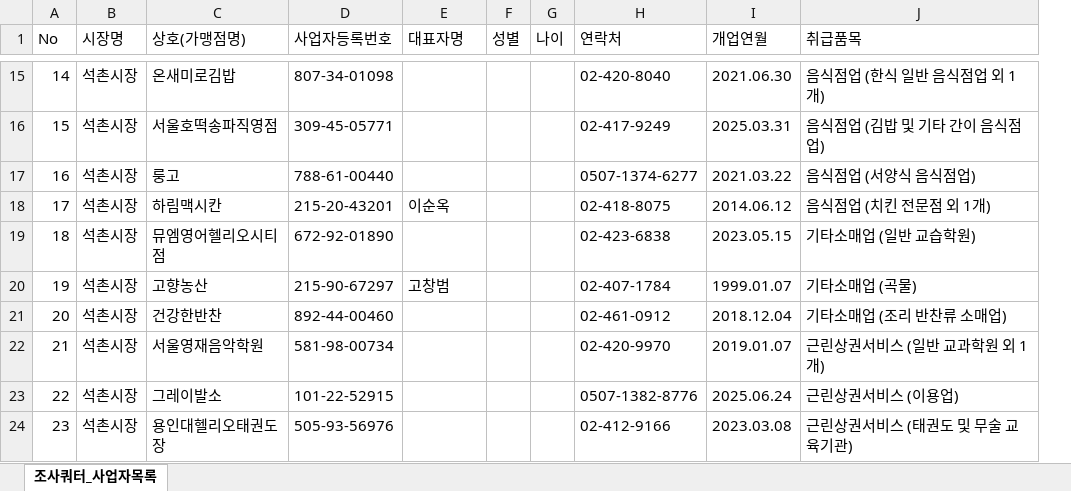
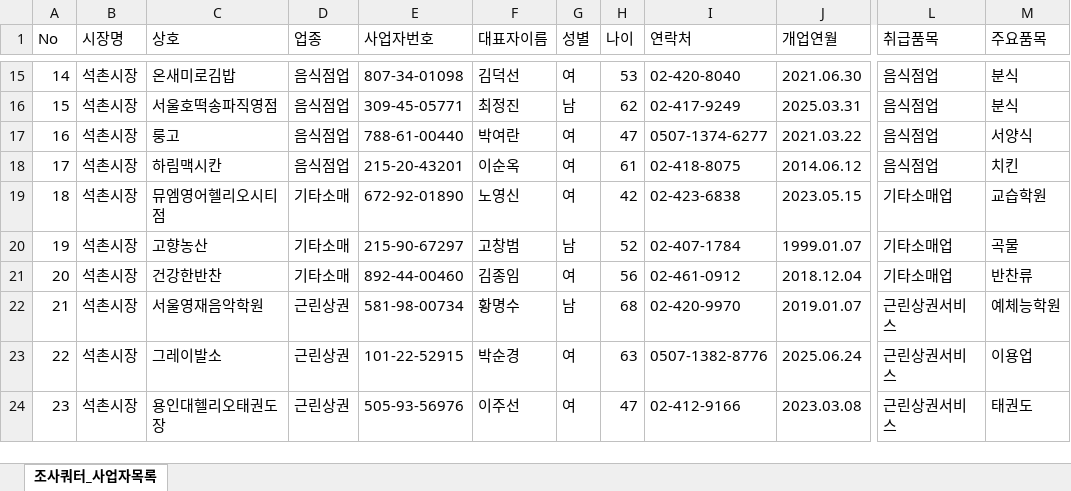
Before and after one commit to bychoi-space/onlinepoll, an Excel workbook: data/quotas/quota_onnuri_2026_석촌시장_업종별23개_조사쿼터_1792125716927.xlsx, sheet 조사쿼터_사업자목록, drawn as a sheet; only a part is shown, gaps mark what is left out; values as stored, in another font and other column widths than the file's, no borders; removed rows and columns are numbered as before the commit, all else as after; the diff covers the shown part only; the diff names each change by its address in the sheet, - before the commit and + after, or states it on an @@ line.

```diff
--- a/data/quotas/quota_onnuri_2026_석촌시장_업종별23개_조사쿼터_1792125716927.xlsx (sheet 조사쿼터_사업자목록)
+++ b/data/quotas/quota_onnuri_2026_석촌시장_업종별23개_조사쿼터_1792125716927.xlsx (sheet 조사쿼터_사업자목록)
+column D (업종), rows 15-24: 음식점업 | 음식점업 | 음식점업 | 음식점업 | 기타소매 | 기타소매 | 기타소매 | 근린상권 | 근린상권 | 근린상권
-column J (취급품목), rows 15-24: 음식점업 (한식 일반 음식점업 외 1개) | 음식점업 (김밥 및 기타 간이 음식점업) | 음식점업 (서양식 음식점업) | 음식점업 (치킨 전문점 외 1개) | 기타소매업 (일반 교습학원) | 기타소매업 (곡물) | 기타소매업 (조리 반찬류 소매업) | 근린상권서비스 (일반 교과학원 외 1개) | 근린상권서비스 (이용업) | 근린상권서비스 (태권도 및 무술 교육기관)
+column L (취급품목), rows 15-24: 음식점업 | 음식점업 | 음식점업 | 음식점업 | 기타소매업 | 기타소매업 | 기타소매업 | 근린상권서비스 | 근린상권서비스 | 근린상권서비스
+column M (주요품목), rows 15-24: 분식 | 분식 | 서양식 | 치킨 | 교습학원 | 곡물 | 반찬류 | 예체능학원 | 이용업 | 태권도
-C1: 상호(가맹점명)
+C1: 상호
-E1: 사업자등록번호
+E1: 사업자번호
-F1: 대표자명
+F1: 대표자이름
-F15 (대표자이름): (empty)
+F15 (대표자이름): 김덕선
-G15 (성별): (empty)
+G15 (성별): 여
-H15 (나이): (empty)
+H15 (나이): 53
-F16 (대표자이름): (empty)
+F16 (대표자이름): 최정진
-G16 (성별): (empty)
+G16 (성별): 남
-H16 (나이): (empty)
+H16 (나이): 62
-F17 (대표자이름): (empty)
+F17 (대표자이름): 박여란
-G17:G19 (성별): (empty)
+G17:G19 (성별): 여
-H17 (나이): (empty)
+H17 (나이): 47
-H18 (나이): (empty)
+H18 (나이): 61
-F19 (대표자이름): (empty)
+F19 (대표자이름): 노영신
-H19 (나이): (empty)
+H19 (나이): 42
-G20 (성별): (empty)
+G20 (성별): 남
-H20 (나이): (empty)
+H20 (나이): 52
-F21 (대표자이름): (empty)
+F21 (대표자이름): 김종임
-G21 (성별): (empty)
+G21 (성별): 여
-H21 (나이): (empty)
+H21 (나이): 56
-F22 (대표자이름): (empty)
+F22 (대표자이름): 황명수
-G22 (성별): (empty)
+G22 (성별): 남
-H22 (나이): (empty)
+H22 (나이): 68
-F23 (대표자이름): (empty)
+F23 (대표자이름): 박순경
-G23:G24 (성별): (empty)
+G23:G24 (성별): 여
-H23 (나이): (empty)
+H23 (나이): 63
-F24 (대표자이름): (empty)
+F24 (대표자이름): 이주선
-H24 (나이): (empty)
+H24 (나이): 47
```
Also changed, not shown: 33 edited cells elsewhere in this sheet, data/quotas/quota_onnuri_2026_풍납시장_업종별24개_조사쿼터_1792039611646.xlsx, 6 other files.
